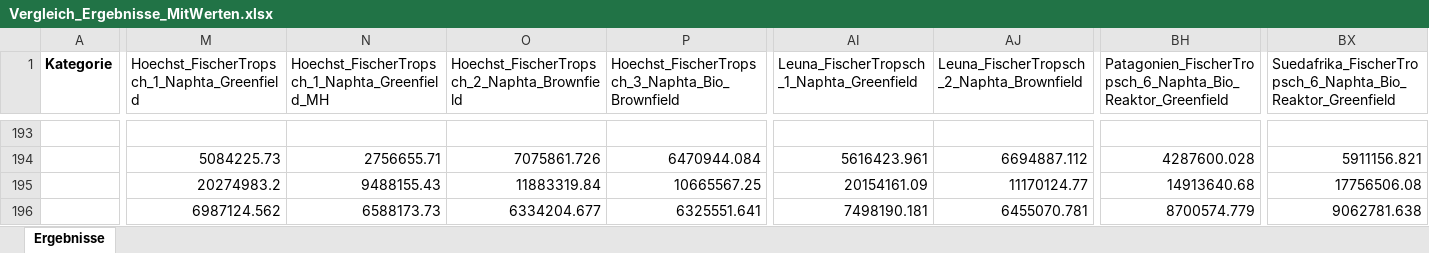
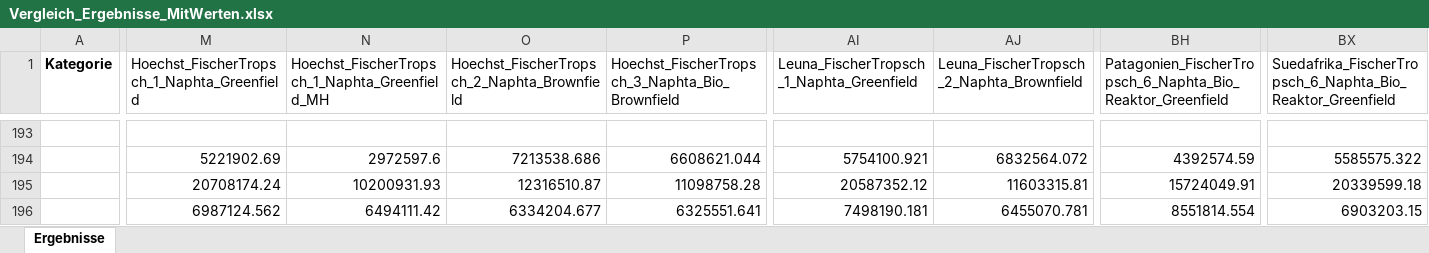
Before and after one commit to michaelheberl/FENES_P2X, an Excel workbook: Vergleich_Ergebnisse_MitWerten.xlsx, sheet Ergebnisse, drawn as a sheet; only a part is shown, gaps mark what is left out; values as stored, in another font and other column widths than the file's, no borders; the diff covers the shown part only; the diff names each change by its address in the sheet, - before the commit and + after, or states it on an @@ line.

```diff
--- a/Vergleich_Ergebnisse_MitWerten.xlsx (sheet Ergebnisse)
+++ b/Vergleich_Ergebnisse_MitWerten.xlsx (sheet Ergebnisse)
-M194: 5084225.73
+M194: 5221902.69
-N194: 2756655.71
+N194: 2972597.6
-O194: 7075861.726
+O194: 7213538.686
-P194: 6470944.084
+P194: 6608621.044
-AI194: 5616423.961
+AI194: 5754100.921
-AJ194: 6694887.112
+AJ194: 6832564.072
-BH194: 4287600.028
+BH194: 4392574.59
-BX194: 5911156.821
+BX194: 5585575.322
-M195: 20274983.2
+M195: 20708174.24
-N195: 9488155.43
+N195: 10200931.93
-O195: 11883319.84
+O195: 12316510.87
-P195: 10665567.25
+P195: 11098758.28
-AI195: 20154161.09
+AI195: 20587352.12
-AJ195: 11170124.77
+AJ195: 11603315.81
-BH195: 14913640.68
+BH195: 15724049.91
-BX195: 17756506.08
+BX195: 20339599.18
-N196: 6588173.73
+N196: 6494111.42
-BH196: 8700574.779
+BH196: 8551814.554
-BX196: 9062781.638
+BX196: 6903203.15
```
Also changed, not shown: 6 added rows, 6 removed rows and 690 edited cells elsewhere in this sheet, 48 other files.
